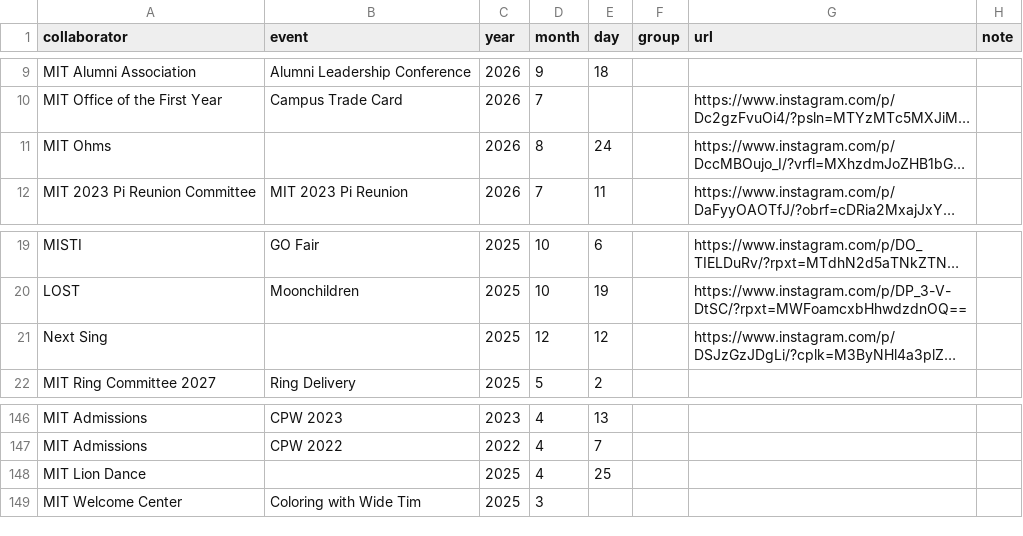
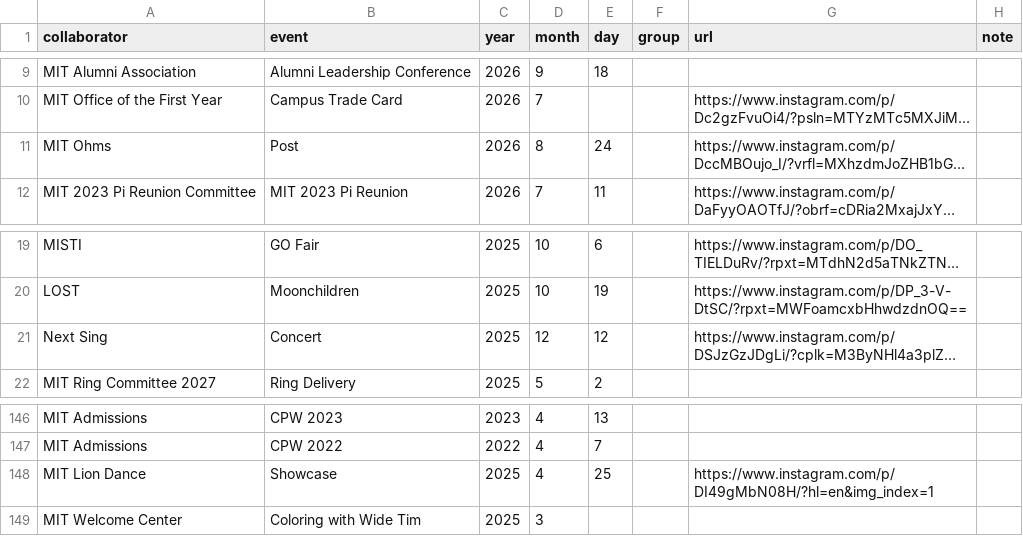
Before and after one commit to mzpianist/wide-tim, a CSV file: src/content/collaborators.csv, drawn as a sheet; only a part is shown, gaps mark what is left out; long unchanged cells end in …; the diff names each change by its address in the sheet, - before the commit and + after, or states it on an @@ line.

Commit message:
Past Collaborators: update 3
- Past Collaborators: update MIT Ohms — Post
- Past Collaborators: update Next Sing — Concert
- Past Collaborators: update MIT Lion Dance — Showcase

Published from the Wide Tim Editor.

```diff
--- a/src/content/collaborators.csv
+++ b/src/content/collaborators.csv
-B11 (event): (empty)
+B11 (event): Post
-B21 (event): (empty)
+B21 (event): Concert
-B148 (event): (empty)
+B148 (event): Showcase
-G148 (url): (empty)
+G148 (url): https://www.instagram.com/p/DI49gMbN08H/?hl=en&img_index=1
```
